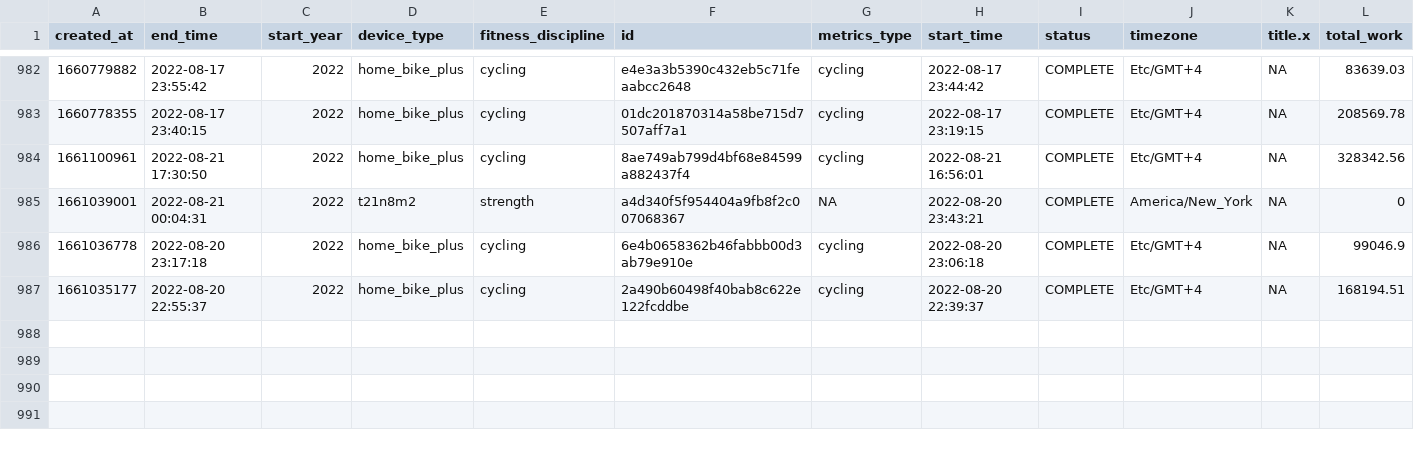
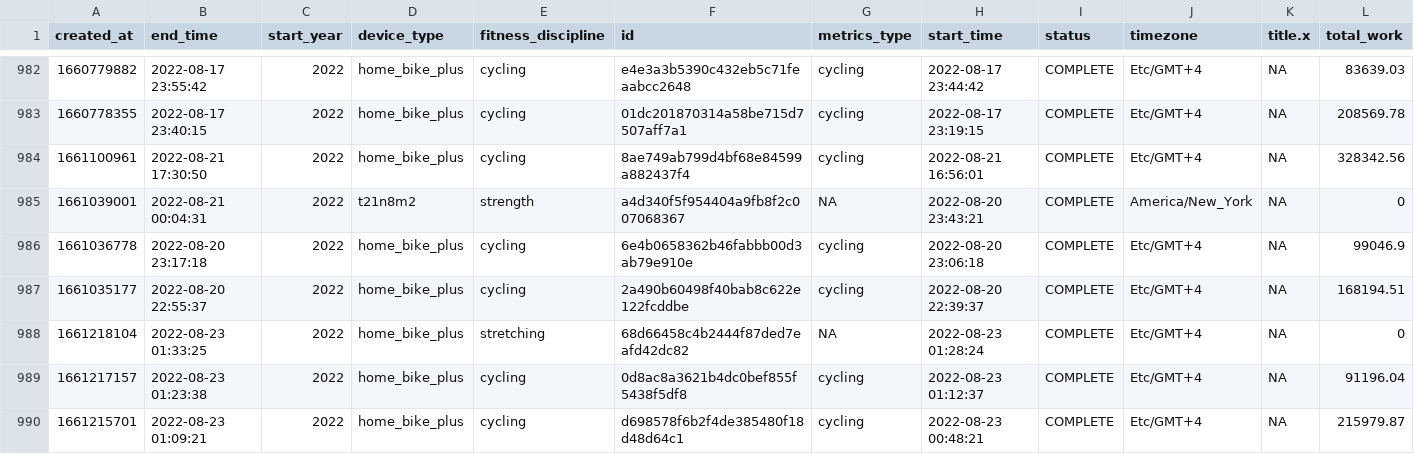
Before and after one commit to tashapiro/peloton-stats, a CSV file: data/peloton_data.csv, drawn as a sheet; only a part is shown, gaps mark what is left out; rows hold the shown columns only; the diff names each change by its address in the sheet, - before the commit and + after, or states it on an @@ line.

Commit message:
Add files via upload

```diff
--- a/data/peloton_data.csv
+++ b/data/peloton_data.csv
+row 988: 1661218104 | 2022-08-23 01:33:25 | 2022 | home_bike_plus | stretching | 68d66458c4b2444f87ded7eafd42dc82 | NA | 2022-08-23 01:28:24 | COMPLETE | Etc/GMT+4 | NA | 0
+row 989: 1661217157 | 2022-08-23 01:23:38 | 2022 | home_bike_plus | cycling | 0d8ac8a3621b4dc0bef855f5438f5df8 | cycling | 2022-08-23 01:12:37 | COMPLETE | Etc/GMT+4 | NA | 91196.04
+row 990: 1661215701 | 2022-08-23 01:09:21 | 2022 | home_bike_plus | cycling | d698578f6b2f4de385480f18d48d64c1 | cycling | 2022-08-23 00:48:21 | COMPLETE | Etc/GMT+4 | NA | 215979.87
```
